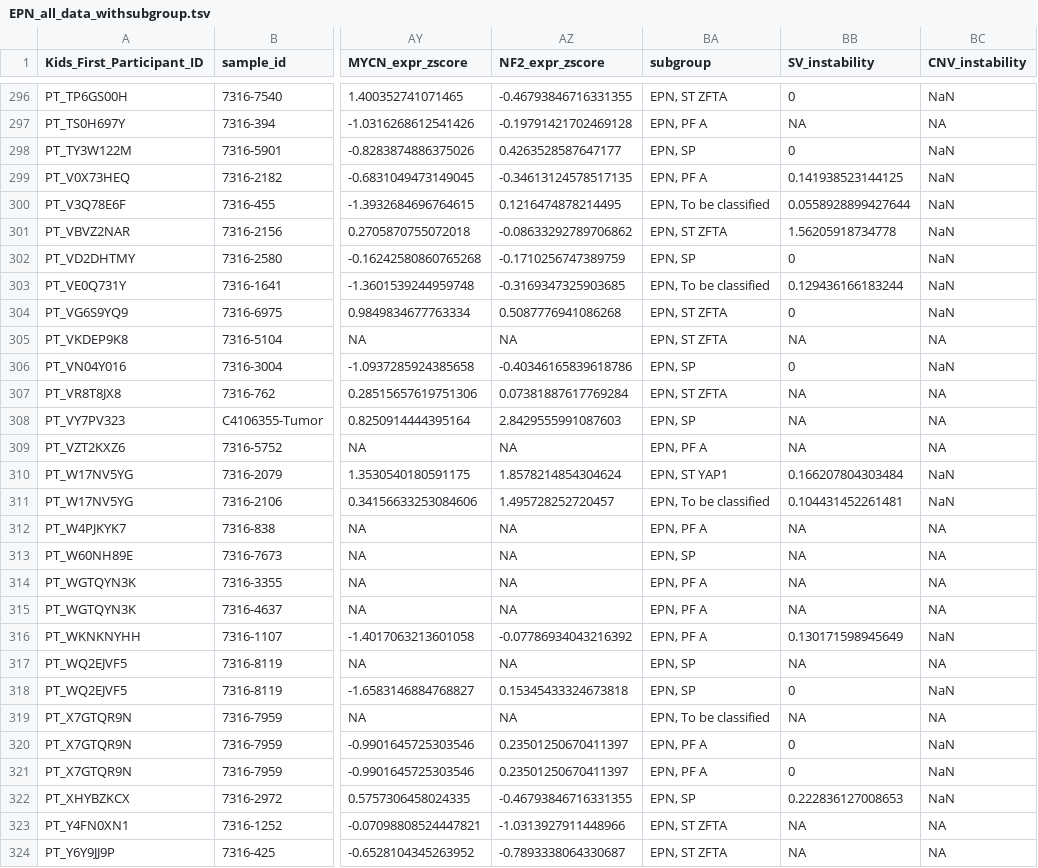
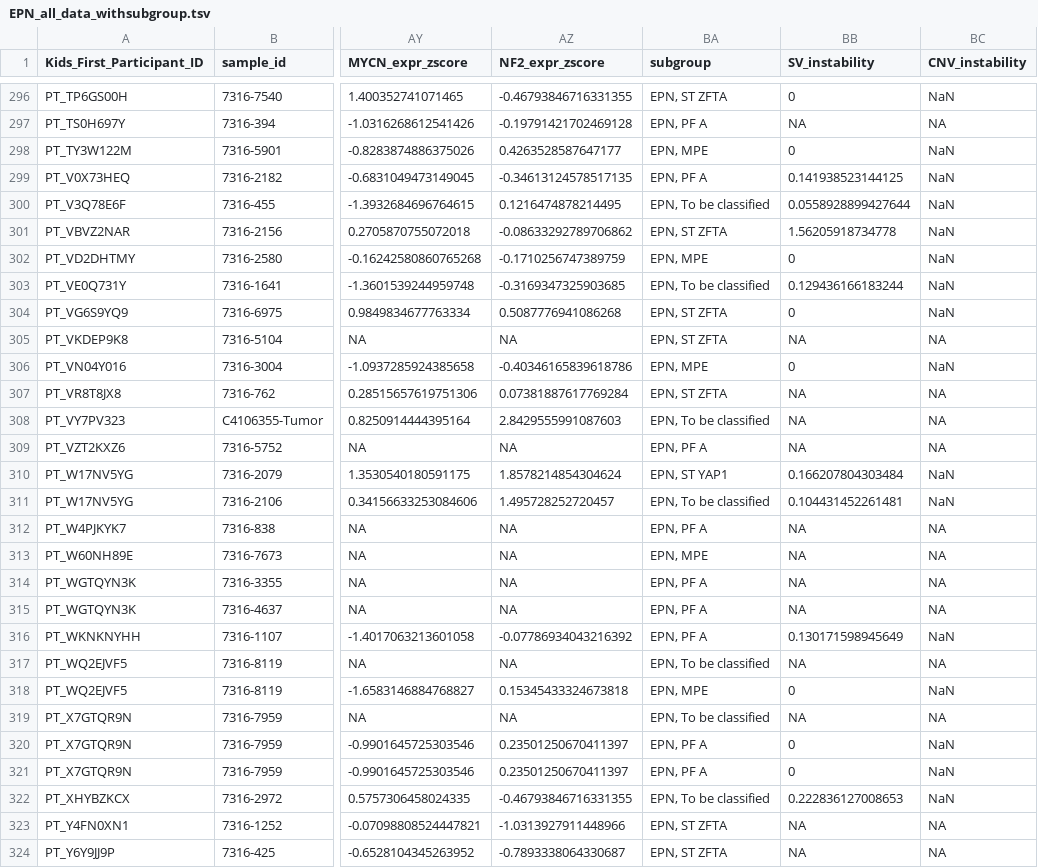
Before and after one commit to rokitalab/OpenPedCan-analysis, a TSV file: analyses/molecular-subtyping-EPN/results/EPN_all_data_withsubgroup.tsv, drawn as a sheet; only a part is shown, gaps mark what is left out; the diff covers the shown part only; the diff names each change by its address in the sheet, - before the commit and + after, or states it on an @@ line.

Commit message:
exclude EPN, sp subtyping by module

```diff
--- a/analyses/molecular-subtyping-EPN/results/EPN_all_data_withsubgroup.tsv
+++ b/analyses/molecular-subtyping-EPN/results/EPN_all_data_withsubgroup.tsv
-BA298 (subgroup): EPN, SP
+BA298 (subgroup): EPN, MPE
-BA302 (subgroup): EPN, SP
+BA302 (subgroup): EPN, MPE
-BA306 (subgroup): EPN, SP
+BA306 (subgroup): EPN, MPE
-BA308 (subgroup): EPN, SP
+BA308 (subgroup): EPN, To be classified
-BA313 (subgroup): EPN, SP
+BA313 (subgroup): EPN, MPE
-BA317 (subgroup): EPN, SP
+BA317 (subgroup): EPN, To be classified
-BA318 (subgroup): EPN, SP
+BA318 (subgroup): EPN, MPE
-BA322 (subgroup): EPN, SP
+BA322 (subgroup): EPN, To be classified
```
Also changed, not shown: 30 edited cells elsewhere in this file, 3 other files.
